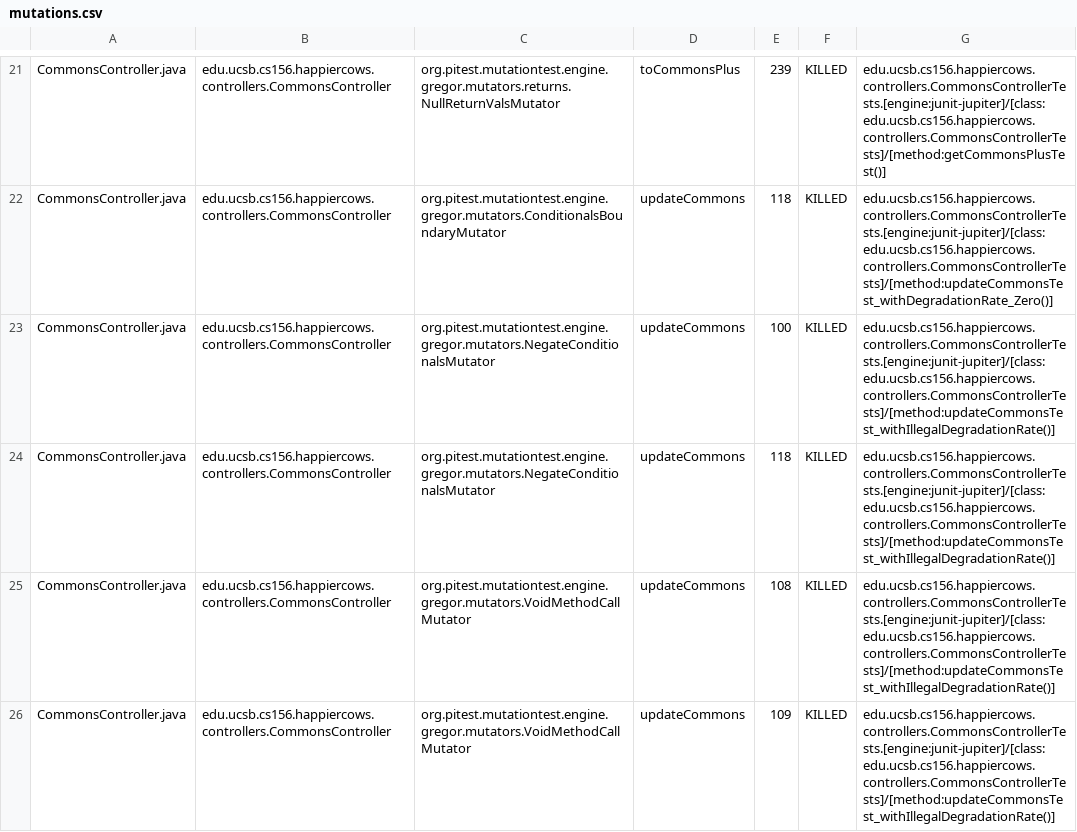
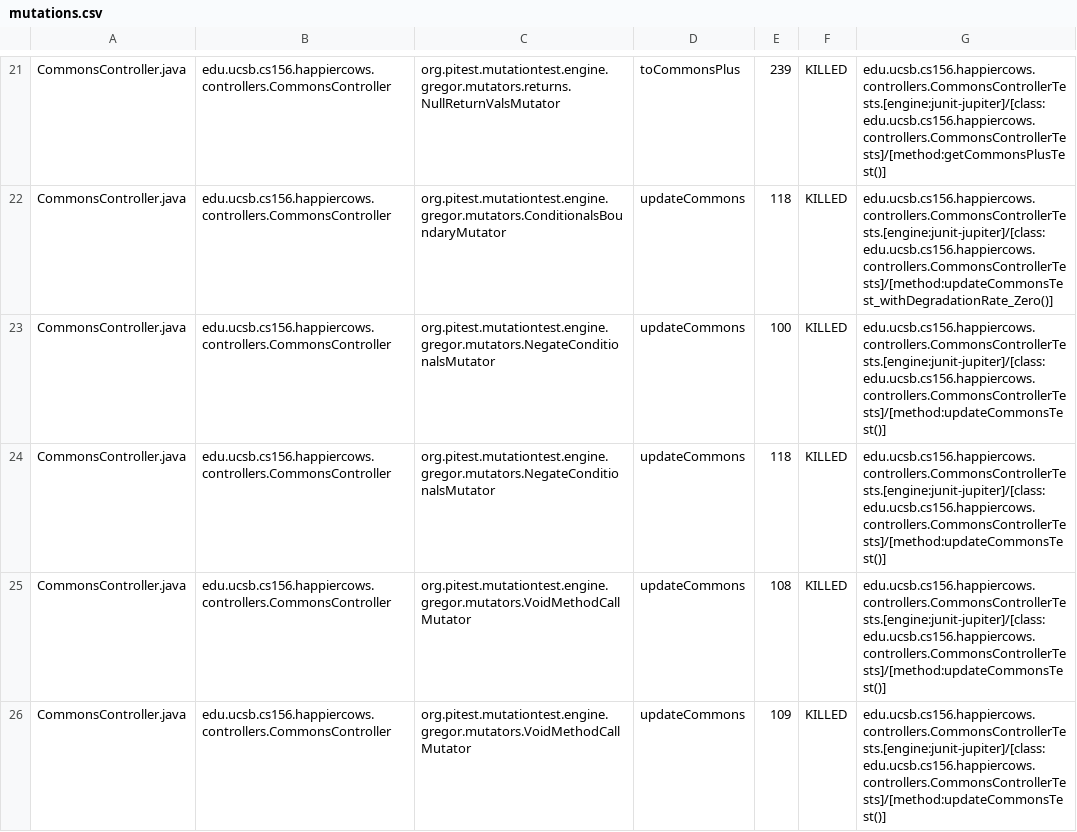
Before and after one commit to ucsb-cs156-s23/proj-happycows-s23-6pm-3, a CSV file: pitest/mutations.csv, drawn as a sheet; only a part is shown, gaps mark what is left out; the diff covers the shown part only.

Commit message:
Deploying to gh-pages from @ ucsb-cs156-s23/proj-happycows-s23-6pm-3@5e935feee1a3b3daceb52dfd5dcd85a412a03522 🚀

```diff
--- a/pitest/mutations.csv
+++ b/pitest/mutations.csv
@@ -22,5 +22,5 @@ CommonsController.java,edu.ucsb.cs156.happiercows.controllers.CommonsController,
 CommonsController.java,edu.ucsb.cs156.happiercows.controllers.CommonsController,org.pitest.mutationtest.engine.gregor.mutators.ConditionalsBoundaryMutator,updateCommons,118,KILLED,edu.ucsb.cs156.happiercows.controllers.CommonsControllerTests.[engine:junit-jupiter]/[class:edu.ucsb.cs156.happiercows.controllers.CommonsControllerTests]/[method:updateCommonsTest_withDegradationRate_Zero()]
-CommonsController.java,edu.ucsb.cs156.happiercows.controllers.CommonsController,org.pitest.mutationtest.engine.gregor.mutators.NegateConditionalsMutator,updateCommons,100,KILLED,edu.ucsb.cs156.happiercows.controllers.CommonsControllerTests.[engine:junit-jupiter]/[class:edu.ucsb.cs156.happiercows.controllers.CommonsControllerTests]/[method:updateCommonsTest_withIllegalDegradationRate()]
-CommonsController.java,edu.ucsb.cs156.happiercows.controllers.CommonsController,org.pitest.mutationtest.engine.gregor.mutators.NegateConditionalsMutator,updateCommons,118,KILLED,edu.ucsb.cs156.happiercows.controllers.CommonsControllerTests.[engine:junit-jupiter]/[class:edu.ucsb.cs156.happiercows.controllers.CommonsControllerTests]/[method:updateCommonsTest_withIllegalDegradationRate()]
-CommonsController.java,edu.ucsb.cs156.happiercows.controllers.CommonsController,org.pitest.mutationtest.engine.gregor.mutators.VoidMethodCallMutator,updateCommons,108,KILLED,edu.ucsb.cs156.happiercows.controllers.CommonsControllerTests.[engine:junit-jupiter]/[class:edu.ucsb.cs156.happiercows.controllers.CommonsControllerTests]/[method:updateCommonsTest_withIllegalDegradationRate()]
-CommonsController.java,edu.ucsb.cs156.happiercows.controllers.CommonsController,org.pitest.mutationtest.engine.gregor.mutators.VoidMethodCallMutator,updateCommons,109,KILLED,edu.ucsb.cs156.happiercows.controllers.CommonsControllerTests.[engine:junit-jupiter]/[class:edu.ucsb.cs156.happiercows.controllers.CommonsControllerTests]/[method:updateCommonsTest_withIllegalDegradationRate()]
+CommonsController.java,edu.ucsb.cs156.happiercows.controllers.CommonsController,org.pitest.mutationtest.engine.gregor.mutators.NegateConditionalsMutator,updateCommons,100,KILLED,edu.ucsb.cs156.happiercows.controllers.CommonsControllerTests.[engine:junit-jupiter]/[class:edu.ucsb.cs156.happiercows.controllers.CommonsControllerTests]/[method:updateCommonsTest()]
+CommonsController.java,edu.ucsb.cs156.happiercows.controllers.CommonsController,org.pitest.mutationtest.engine.gregor.mutators.NegateConditionalsMutator,updateCommons,118,KILLED,edu.ucsb.cs156.happiercows.controllers.CommonsControllerTests.[engine:junit-jupiter]/[class:edu.ucsb.cs156.happiercows.controllers.CommonsControllerTests]/[method:updateCommonsTest()]
+CommonsController.java,edu.ucsb.cs156.happiercows.controllers.CommonsController,org.pitest.mutationtest.engine.gregor.mutators.VoidMethodCallMutator,updateCommons,108,KILLED,edu.ucsb.cs156.happiercows.controllers.CommonsControllerTests.[engine:junit-jupiter]/[class:edu.ucsb.cs156.happiercows.controllers.CommonsControllerTests]/[method:updateCommonsTest()]
+CommonsController.java,edu.ucsb.cs156.happiercows.controllers.CommonsController,org.pitest.mutationtest.engine.gregor.mutators.VoidMethodCallMutator,updateCommons,109,KILLED,edu.ucsb.cs156.happiercows.controllers.CommonsControllerTests.[engine:junit-jupiter]/[class:edu.ucsb.cs156.happiercows.controllers.CommonsControllerTests]/[method:updateCommonsTest()]
```
Also changed, not shown: 22 edited cells elsewhere in this file, 23 other files.
